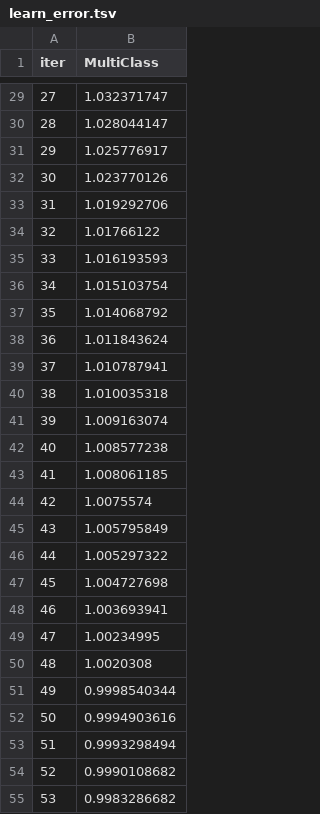
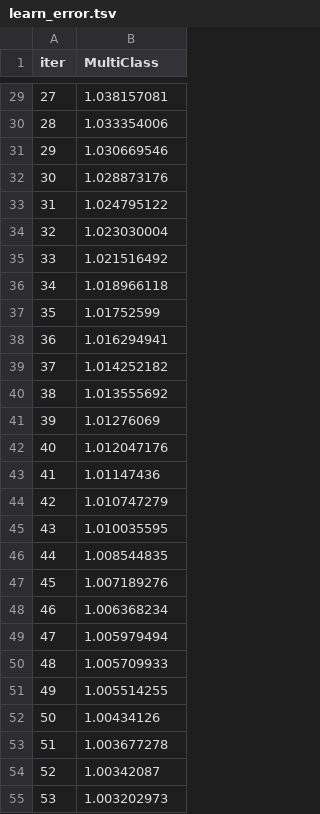
Before and after one commit to jaymes15/bank-statement-classification, a TSV file: catboost_info/learn_error.tsv, drawn as a sheet; only a part is shown, gaps mark what is left out; the diff covers the shown part only.

```diff
--- a/catboost_info/learn_error.tsv
+++ b/catboost_info/learn_error.tsv
@@ -29,27 +29,27 @@ iter	MultiClass
-27	1.032371747
-28	1.028044147
-29	1.025776917
-30	1.023770126
-31	1.019292706
-32	1.01766122
-33	1.016193593
-34	1.015103754
-35	1.014068792
-36	1.011843624
-37	1.010787941
-38	1.010035318
-39	1.009163074
-40	1.008577238
-41	1.008061185
-42	1.0075574
-43	1.005795849
-44	1.005297322
-45	1.004727698
-46	1.003693941
-47	1.00234995
-48	1.0020308
-49	0.9998540344
-50	0.9994903616
-51	0.9993298494
-52	0.9990108682
-53	0.9983286682
+27	1.038157081
+28	1.033354006
+29	1.030669546
+30	1.028873176
+31	1.024795122
+32	1.023030004
+33	1.021516492
+34	1.018966118
+35	1.01752599
+36	1.016294941
+37	1.014252182
+38	1.013555692
+39	1.01276069
+40	1.012047176
+41	1.01147436
+42	1.010747279
+43	1.010035595
+44	1.008544835
+45	1.007189276
+46	1.006368234
+47	1.005979494
+48	1.005709933
+49	1.005514255
+50	1.00434126
+51	1.003677278
+52	1.00342087
+53	1.003202973
```
Also changed, not shown: 73 edited cells elsewhere in this file, catboost_info/time_left.tsv, 3 other files.
